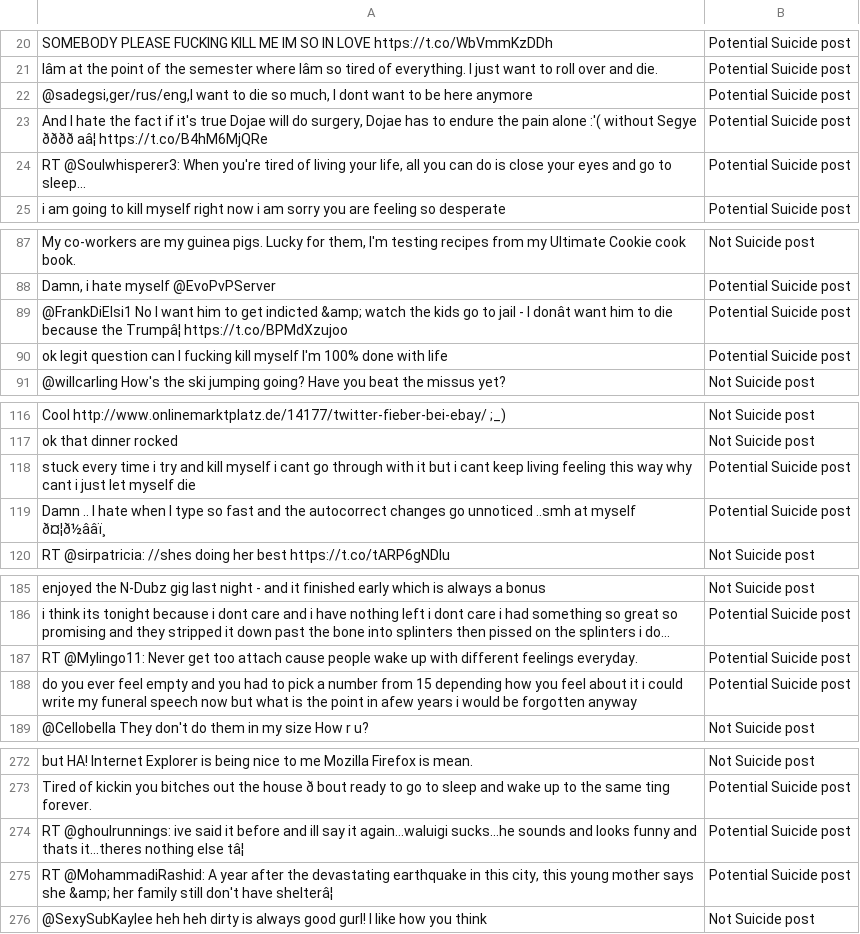
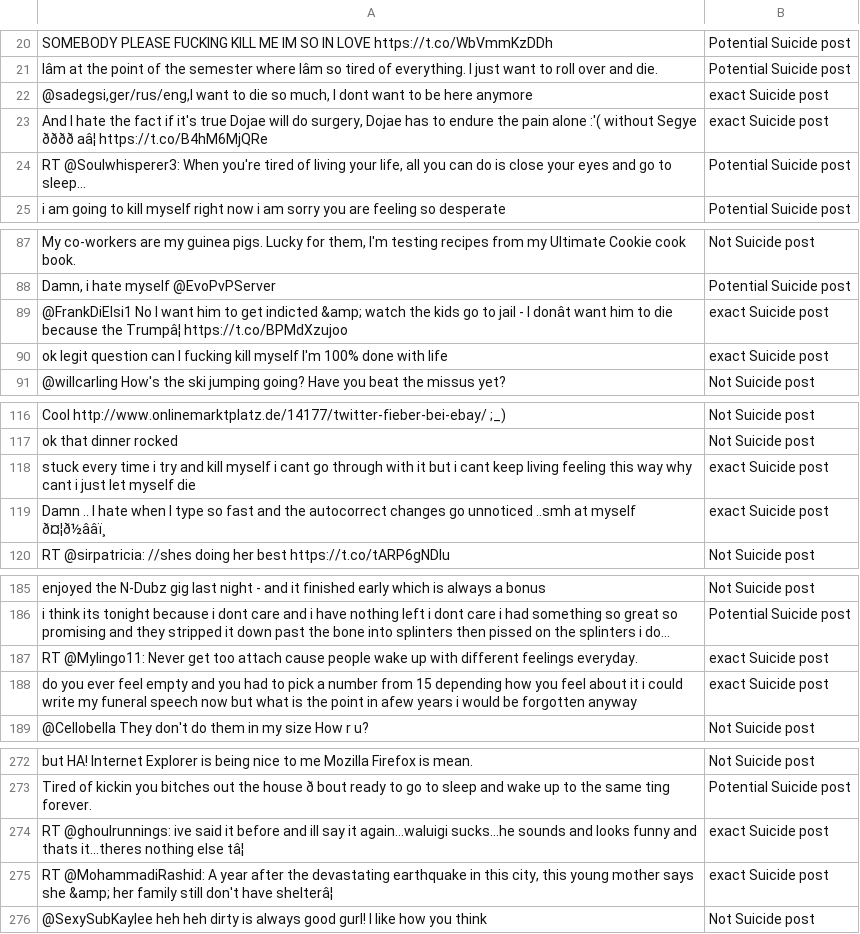
Before and after one commit to SBU-Projects/suicidal-text-detection-model, a CSV file: Datasets/Suicide_Ideation_Dataset(Twitter-based).csv, drawn as a sheet; only a part is shown, gaps mark what is left out; long unchanged cells end in …; the diff covers the shown part only; the diff names each change by its address in the sheet, - before the commit and + after, or states it on an @@ line.

```diff
--- a/Datasets/Suicide_Ideation_Dataset(Twitter-based).csv
+++ b/Datasets/Suicide_Ideation_Dataset(Twitter-based).csv
-B22:B23: Potential Suicide post
+B22:B23: exact Suicide post
-B89:B90: Potential Suicide post
+B89:B90: exact Suicide post
-B118:B119: Potential Suicide post
+B118:B119: exact Suicide post
-B187:B188: Potential Suicide post
+B187:B188: exact Suicide post
-B274:B275: Potential Suicide post
+B274:B275: exact Suicide post
```
Also changed, not shown: 37 edited cells elsewhere in this file, 1 other file.
